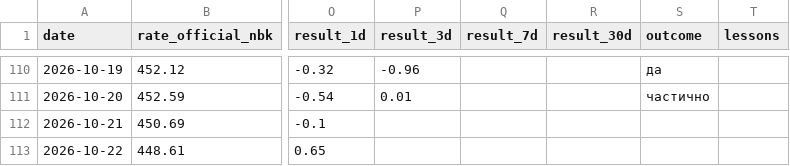
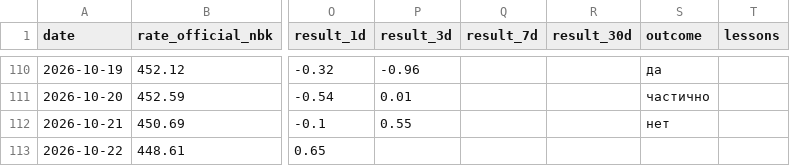
Before and after one commit to nykiscreative-dotcom/kzr-7f3a9-KZTUSD, a CSV file: data/journal.csv, drawn as a sheet; only a part is shown, gaps mark what is left out; the diff covers the shown part only; the diff names each change by its address in the sheet, - before the commit and + after, or states it on an @@ line.

```diff
--- a/data/journal.csv
+++ b/data/journal.csv
-P112 (result_3d): (empty)
+P112 (result_3d): 0.55
-S112 (outcome): (empty)
+S112 (outcome): нет
```
Also changed, not shown: 1 added row and 1 edited cell elsewhere in this file, data/usdcny_daily.csv, data/usdkzt_intraday.csv, 4 other files.
